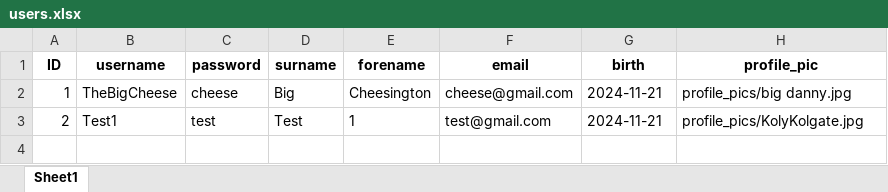
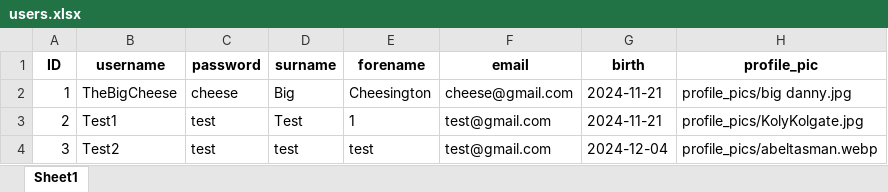
Before and after one commit to DanFergi26/The-Book-Nook, an Excel workbook: users.xlsx, sheet Sheet1, drawn as a sheet; values as stored, in another font and other column widths than the file's, no borders; the diff names each change by its address in the sheet, - before the commit and + after, or states it on an @@ line.

```diff
--- a/users.xlsx (sheet Sheet1)
+++ b/users.xlsx (sheet Sheet1)
+row 4: 3 | Test2 | test | test | test | test@gmail.com | 2024-12-04 | profile_pics/abeltasman.webp
```
Also changed, not shown: review.xlsx, user_databases/Test1.xlsx, 15 other files.
